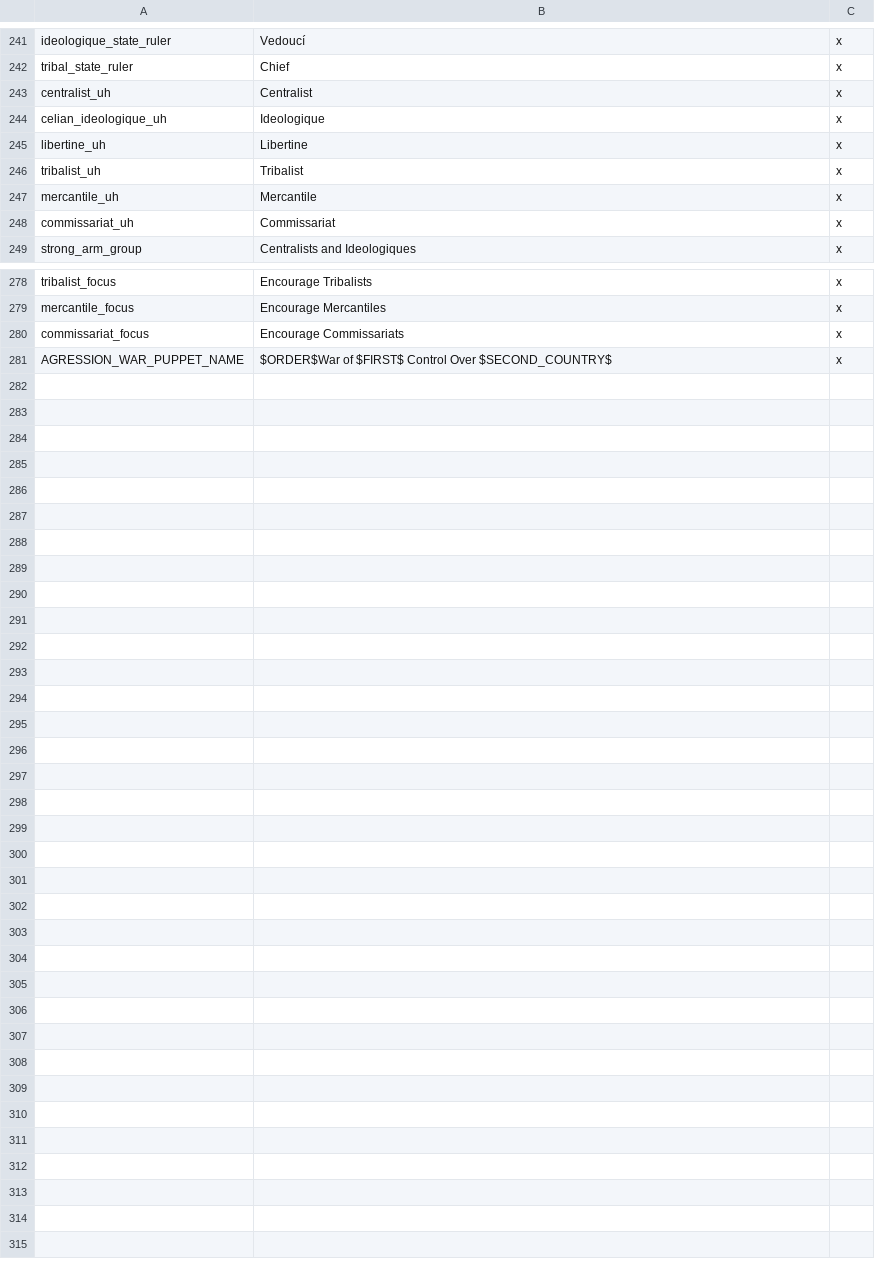
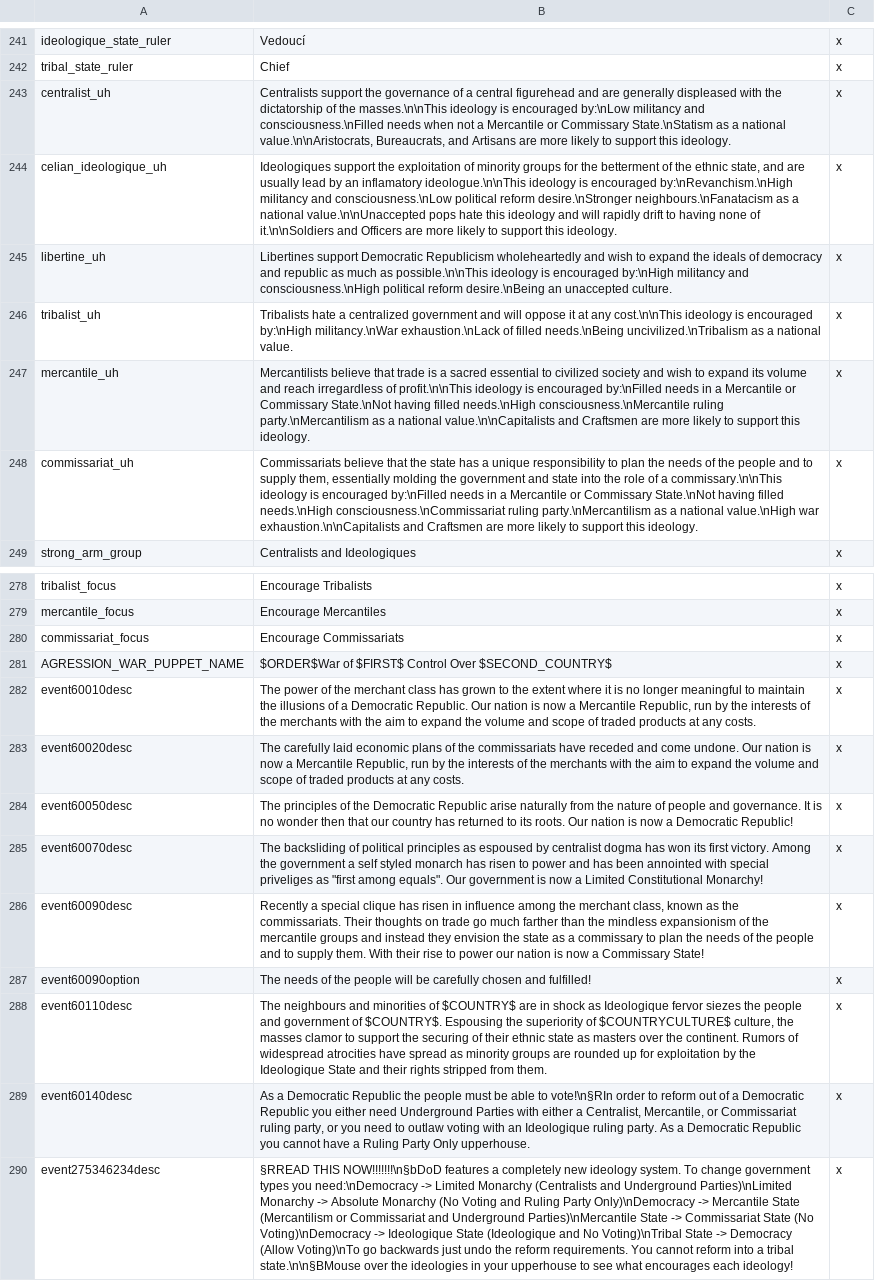
Before and after one commit to codingfan786/DoDByDD, a CSV file: DoDByDD/localisation/DEMENCE.csv, drawn as a sheet; only a part is shown, gaps mark what is left out; the diff names each change by its address in the sheet, - before the commit and + after, or states it on an @@ line.

Commit message:
Political localization update

```diff
--- a/DoDByDD/localisation/DEMENCE.csv
+++ b/DoDByDD/localisation/DEMENCE.csv
-B243: Centralist
+B243: Centralists support the governance of a central figurehead and are generally displeased with the dictatorship of the masses.\n\nThis ideology is encouraged by:\nLow militancy and consciousness.\nFilled needs when not a Mercantile or Commissary State.\nStatism as a national value.\n\nAristocrats, Bureaucrats, and Artisans are more likely to support this ideology.
-B244: Ideologique
+B244: Ideologiques support the exploitation of minority groups for the betterment of the ethnic state, and are usually lead by an inflamatory ideologue.\n\nThis ideology is encouraged by:\nRevanchism.\nHigh militancy and consciousness.\nLow political reform desire.\nStronger neighbours.\nFanatacism as a national value.\n\nUnaccepted pops hate this ideology and will rapidly drift to having none of it.\n\nSoldiers and Officers are more likely to support this ideology.
-B245: Libertine
+B245: Libertines support Democratic Republicism wholeheartedly and wish to expand the ideals of democracy and republic as much as possible.\n\nThis ideology is encouraged by:\nHigh militancy and consciousness.\nHigh political reform desire.\nBeing an unaccepted culture.
-B246: Tribalist
+B246: Tribalists hate a centralized government and will oppose it at any cost.\n\nThis ideology is encouraged by:\nHigh militancy.\nWar exhaustion.\nLack of filled needs.\nBeing uncivilized.\nTribalism as a national value.
-B247: Mercantile
+B247: Mercantilists believe that trade is a sacred essential to civilized society and wish to expand its volume and reach irregardless of profit.\n\nThis ideology is encouraged by:\nFilled needs in a Mercantile or Commissary State.\nNot having filled needs.\nHigh consciousness.\nMercantile ruling party.\nMercantilism as a national value.\n\nCapitalists and Craftsmen are more likely to support this ideology.
-B248: Commissariat
+B248: Commissariats believe that the state has a unique responsibility to plan the needs of the people and to supply them, essentially molding the government and state into the role of a commissary.\n\nThis ideology is encouraged by:\nFilled needs in a Mercantile or Commissary State.\nNot having filled needs.\nHigh consciousness.\nCommissariat ruling party.\nMercantilism as a national value.\nHigh war exhaustion.\n\nCapitalists and Craftsmen are more likely to support this ideology.
+row 282: event60010desc | The power of the merchant class has grown to the extent where it is no longer meaningful to maintain the illusions of a Democratic Republic. Our nation is now a Mercantile Republic, run by the interests of the merchants with the aim to expand the volume and scope of traded products at any costs. | x
+row 283: event60020desc | The carefully laid economic plans of the commissariats have receded and come undone. Our nation is now a Mercantile Republic, run by the interests of the merchants with the aim to expand the volume and scope of traded products at any costs. | x
+row 284: event60050desc | The principles of the Democratic Republic arise naturally from the nature of people and governance. It is no wonder then that our country has returned to its roots. Our nation is now a Democratic Republic! | x
+row 285: event60070desc | The backsliding of political principles as espoused by centralist dogma has won its first victory. Among the government a self styled monarch has risen to power and has been annointed with special priveliges as "first among equals". Our government is now a Limited Constitutional Monarchy! | x
+row 286: event60090desc | Recently a special clique has risen in influence among the merchant class, known as the commissariats. Their thoughts on trade go much farther than the mindless expansionism of the mercantile groups and instead they envision the state as a commissary to plan the needs of the people and to supply them. With their rise to power our nation is now a Commissary State! | x
+row 287: event60090option | The needs of the people will be carefully chosen and fulfilled! | x
+row 288: event60110desc | The neighbours and minorities of $COUNTRY$ are in shock as Ideologique fervor siezes the people and government of $COUNTRY$. Espousing the superiority of $COUNTRYCULTURE$ culture, the masses clamor to support the securing of their ethnic state as masters over the continent. Rumors of widespread atrocities have spread as minority groups are rounded up for exploitation by the Ideologique State and their rights stripped from them. | x
+row 289: event60140desc | As a Democratic Republic the people must be able to vote!\n§RIn order to reform out of a Democratic Republic you either need Underground Parties with either a Centralist, Mercantile, or Commissariat ruling party, or you need to outlaw voting with an Ideologique ruling party. As a Democratic Republic you cannot have a Ruling Party Only upperhouse. | x
+row 290: event275346234desc | §RREAD THIS NOW!!!!!!!\n§bDoD features a completely new ideology system. To change government types you need:\nDemocracy -> Limited Monarchy (Centralists and Underground Parties)\nLimited Monarchy -> Absolute Monarchy (No Voting and Ruling Party Only)\nDemocracy -> Mercantile State (Mercantilism or Commissariat and Underground Parties)\nMercantile State -> Commissariat State (No Voting)\nDemocracy -> Ideologique State (Ideologique and No Voting)\nTribal State -> Democracy (Allow Voting)\nTo go backwards just undo the reform requirements. You cannot reform into a tribal state.\n\n§BMouse over the ideologies in your upperhouse to see what encourages each ideology! | x
```
Also changed, not shown: 3 other files.
